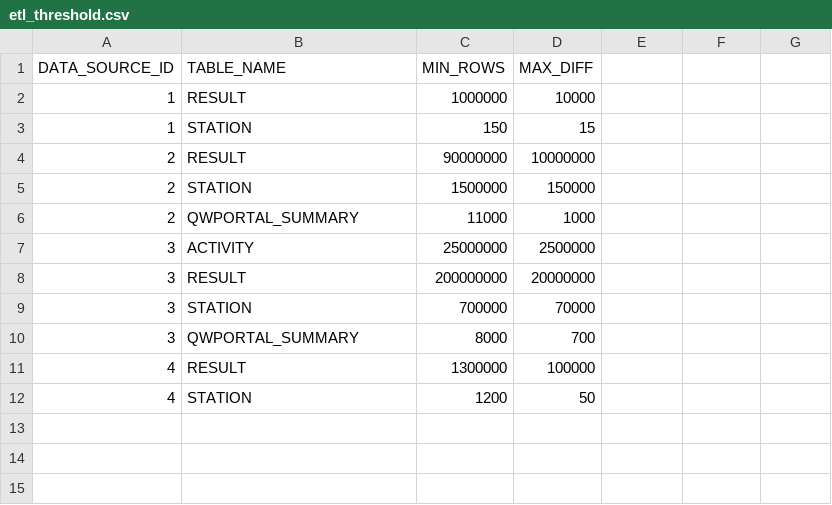
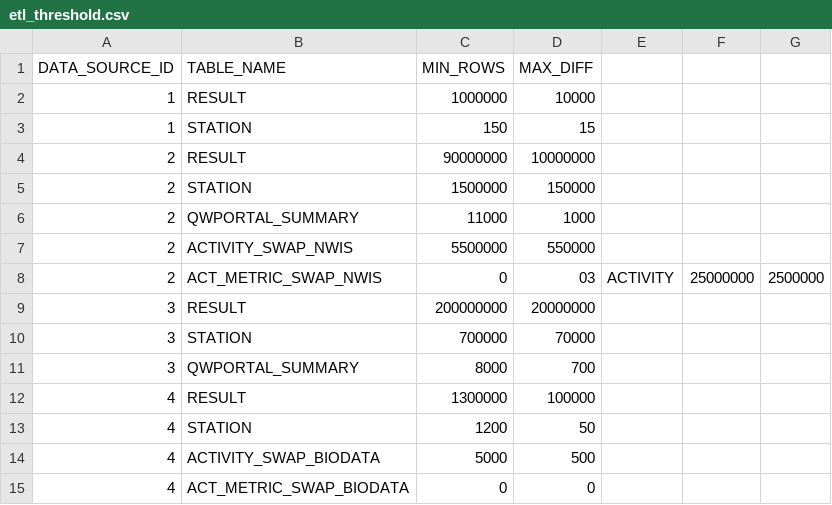
Before and after one commit to ssoper-usgs/schema-wqp-core, a CSV file: changeLogData/etl_threshold.csv, drawn as a sheet; removed rows and columns are numbered as before the commit, all else as after; the diff names each change by its address in the sheet, - before the commit and + after, or states it on an @@ line.

Commit message:
adding activity thresholds

```diff
--- a/changeLogData/etl_threshold.csv
+++ b/changeLogData/etl_threshold.csv
-row 7: 3 | ACTIVITY | 25000000 | 2500000
+row 7: 2 | ACTIVITY_SWAP_NWIS | 5500000 | 550000
+row 8: 2 | ACT_METRIC_SWAP_NWIS | 0 | 03 | ACTIVITY | 25000000 | 2500000
+row 14: 4 | ACTIVITY_SWAP_BIODATA | 5000 | 500
+row 15: 4 | ACT_METRIC_SWAP_BIODATA | 0 | 0
```
